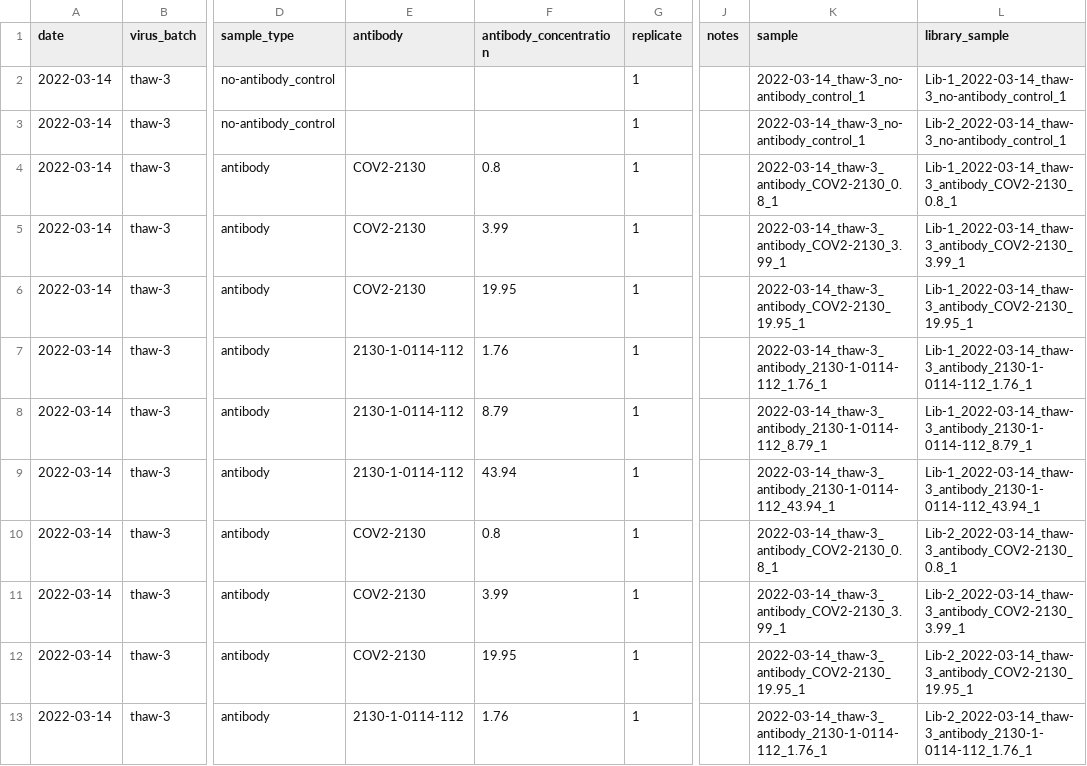
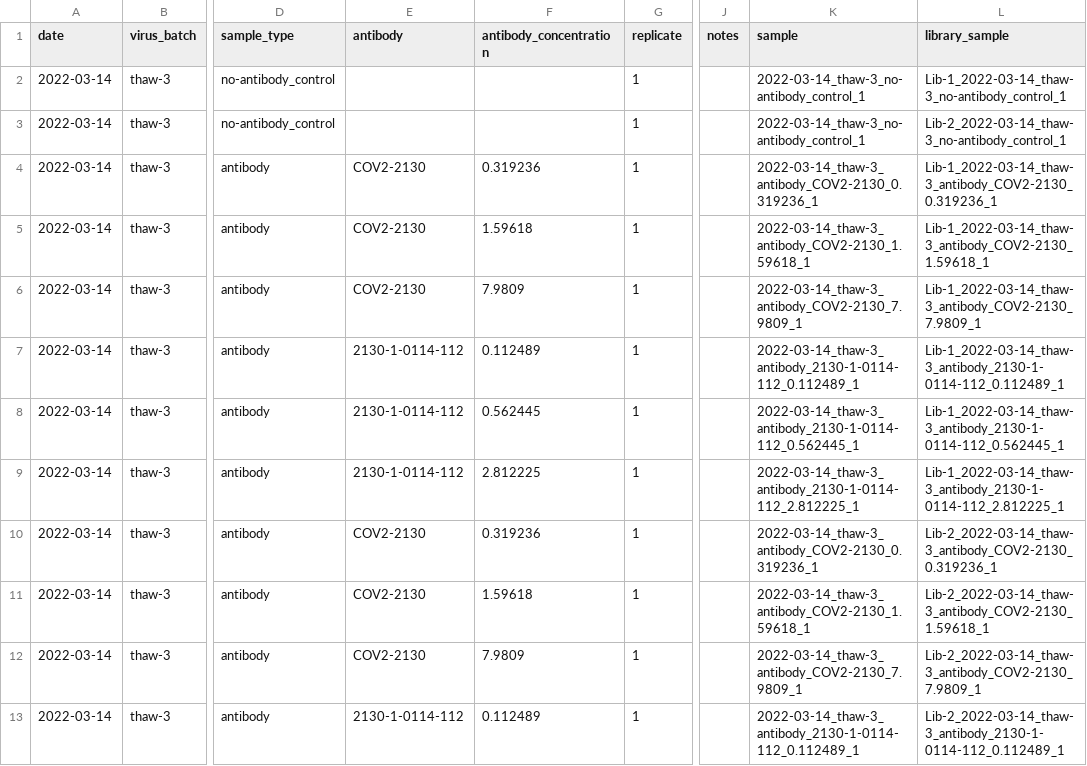
Before and after one commit to dms-vep/SARS-CoV-2_Omicron_BA.2_spike_DMS_COV2-2130, a CSV file: results/barcode_runs/processed_barcode_runs.csv, drawn as a sheet; only a part is shown, gaps mark what is left out; the diff covers the shown part only; the diff names each change by its address in the sheet, - before the commit and + after, or states it on an @@ line.

```diff
--- a/results/barcode_runs/processed_barcode_runs.csv
+++ b/results/barcode_runs/processed_barcode_runs.csv
-F4 (antibody_concentration): 0.8
+F4 (antibody_concentration): 0.319236
-K4 (sample): 2022-03-14_thaw-3_antibody_COV2-2130_0.8_1
+K4 (sample): 2022-03-14_thaw-3_antibody_COV2-2130_0.319236_1
-L4 (library_sample): Lib-1_2022-03-14_thaw-3_antibody_COV2-2130_0.8_1
+L4 (library_sample): Lib-1_2022-03-14_thaw-3_antibody_COV2-2130_0.319236_1
-F5 (antibody_concentration): 3.99
+F5 (antibody_concentration): 1.59618
-K5 (sample): 2022-03-14_thaw-3_antibody_COV2-2130_3.99_1
+K5 (sample): 2022-03-14_thaw-3_antibody_COV2-2130_1.59618_1
-L5 (library_sample): Lib-1_2022-03-14_thaw-3_antibody_COV2-2130_3.99_1
+L5 (library_sample): Lib-1_2022-03-14_thaw-3_antibody_COV2-2130_1.59618_1
-F6 (antibody_concentration): 19.95
+F6 (antibody_concentration): 7.9809
-K6 (sample): 2022-03-14_thaw-3_antibody_COV2-2130_19.95_1
+K6 (sample): 2022-03-14_thaw-3_antibody_COV2-2130_7.9809_1
-L6 (library_sample): Lib-1_2022-03-14_thaw-3_antibody_COV2-2130_19.95_1
+L6 (library_sample): Lib-1_2022-03-14_thaw-3_antibody_COV2-2130_7.9809_1
-F7 (antibody_concentration): 1.76
+F7 (antibody_concentration): 0.112489
-K7 (sample): 2022-03-14_thaw-3_antibody_2130-1-0114-112_1.76_1
+K7 (sample): 2022-03-14_thaw-3_antibody_2130-1-0114-112_0.112489_1
-L7 (library_sample): Lib-1_2022-03-14_thaw-3_antibody_2130-1-0114-112_1.76_1
+L7 (library_sample): Lib-1_2022-03-14_thaw-3_antibody_2130-1-0114-112_0.112489_1
-F8 (antibody_concentration): 8.79
+F8 (antibody_concentration): 0.562445
-K8 (sample): 2022-03-14_thaw-3_antibody_2130-1-0114-112_8.79_1
+K8 (sample): 2022-03-14_thaw-3_antibody_2130-1-0114-112_0.562445_1
-L8 (library_sample): Lib-1_2022-03-14_thaw-3_antibody_2130-1-0114-112_8.79_1
+L8 (library_sample): Lib-1_2022-03-14_thaw-3_antibody_2130-1-0114-112_0.562445_1
-F9 (antibody_concentration): 43.94
+F9 (antibody_concentration): 2.812225
-K9 (sample): 2022-03-14_thaw-3_antibody_2130-1-0114-112_43.94_1
+K9 (sample): 2022-03-14_thaw-3_antibody_2130-1-0114-112_2.812225_1
-L9 (library_sample): Lib-1_2022-03-14_thaw-3_antibody_2130-1-0114-112_43.94_1
+L9 (library_sample): Lib-1_2022-03-14_thaw-3_antibody_2130-1-0114-112_2.812225_1
-F10 (antibody_concentration): 0.8
+F10 (antibody_concentration): 0.319236
-K10 (sample): 2022-03-14_thaw-3_antibody_COV2-2130_0.8_1
+K10 (sample): 2022-03-14_thaw-3_antibody_COV2-2130_0.319236_1
-L10 (library_sample): Lib-2_2022-03-14_thaw-3_antibody_COV2-2130_0.8_1
+L10 (library_sample): Lib-2_2022-03-14_thaw-3_antibody_COV2-2130_0.319236_1
-F11 (antibody_concentration): 3.99
+F11 (antibody_concentration): 1.59618
-K11 (sample): 2022-03-14_thaw-3_antibody_COV2-2130_3.99_1
+K11 (sample): 2022-03-14_thaw-3_antibody_COV2-2130_1.59618_1
-L11 (library_sample): Lib-2_2022-03-14_thaw-3_antibody_COV2-2130_3.99_1
+L11 (library_sample): Lib-2_2022-03-14_thaw-3_antibody_COV2-2130_1.59618_1
-F12 (antibody_concentration): 19.95
+F12 (antibody_concentration): 7.9809
-K12 (sample): 2022-03-14_thaw-3_antibody_COV2-2130_19.95_1
+K12 (sample): 2022-03-14_thaw-3_antibody_COV2-2130_7.9809_1
-L12 (library_sample): Lib-2_2022-03-14_thaw-3_antibody_COV2-2130_19.95_1
+L12 (library_sample): Lib-2_2022-03-14_thaw-3_antibody_COV2-2130_7.9809_1
-F13 (antibody_concentration): 1.76
+F13 (antibody_concentration): 0.112489
-K13 (sample): 2022-03-14_thaw-3_antibody_2130-1-0114-112_1.76_1
+K13 (sample): 2022-03-14_thaw-3_antibody_2130-1-0114-112_0.112489_1
-L13 (library_sample): Lib-2_2022-03-14_thaw-3_antibody_2130-1-0114-112_1.76_1
+L13 (library_sample): Lib-2_2022-03-14_thaw-3_antibody_2130-1-0114-112_0.112489_1
```
Also changed, not shown: 6 edited cells elsewhere in this file, data/barcode_runs.csv, results/antibody_escape/2130-1-0114-112_avg.csv, 33 other files.
